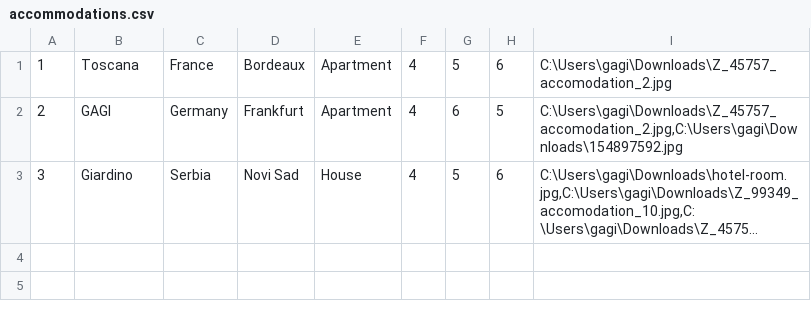
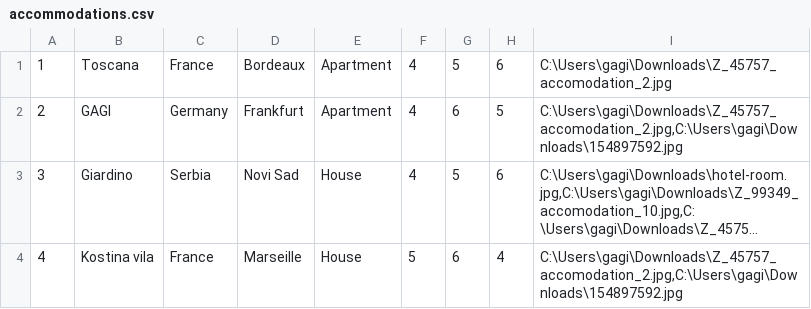
Before and after one commit to pavke02/booking-projekat, a CSV file: SIMS Booking/Resources/Data/accommodations.csv, drawn as a sheet; long unchanged cells end in …; the diff names each change by its address in the sheet, - before the commit and + after, or states it on an @@ line.

```diff
--- a/SIMS Booking/Resources/Data/accommodations.csv
+++ b/SIMS Booking/Resources/Data/accommodations.csv
+row 4: 4 | Kostina vila | France | Marseille | House | 5 | 6 | 4 | C:\Users\gagi\Downloads\Z_45757_accomodation_2.jpg,C:\Users\gagi\Downloads\154897592.jpg
```
Also changed, not shown: 12 other files.
